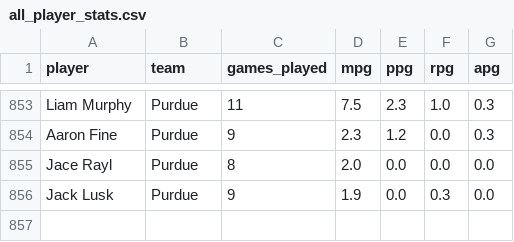
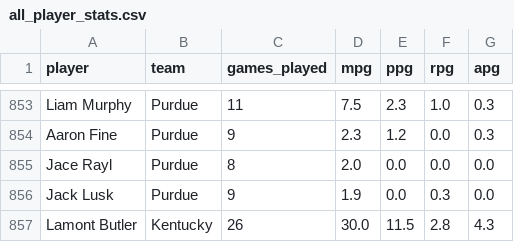
Before and after one commit to Krool/BasketballProjections, a CSV file: data/all_player_stats.csv, drawn as a sheet; only a part is shown, gaps mark what is left out; the diff names each change by its address in the sheet, - before the commit and + after, or states it on an @@ line.

```diff
--- a/data/all_player_stats.csv
+++ b/data/all_player_stats.csv
+row 857: Lamont Butler | Kentucky | 26 | 30.0 | 11.5 | 2.8 | 4.3
```
Also changed, not shown: data/injuries_combined.csv, data/injury_overrides.csv, 5 other files.
